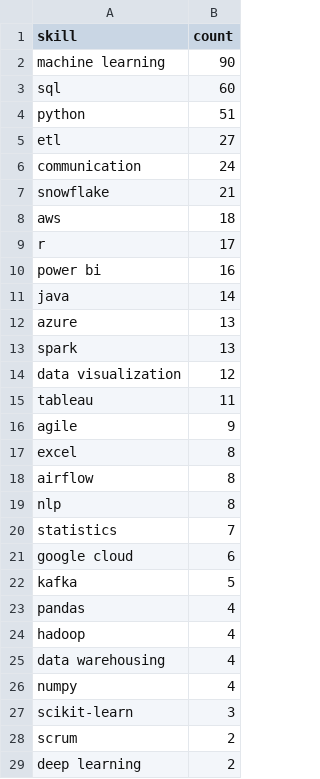
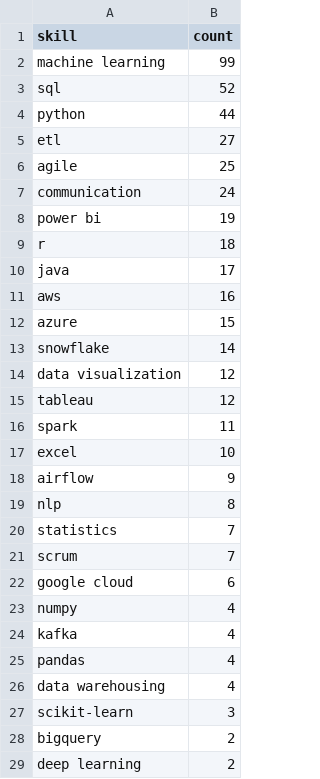
Before and after one commit to Maneeshraja19/job-market-intelligence, a CSV file: data/processed/skill_counts.csv, drawn as a sheet; only a part is shown; the diff covers the shown part only.

```diff
--- a/data/processed/skill_counts.csv
+++ b/data/processed/skill_counts.csv
@@ -1,29 +1,29 @@
 skill,count
-machine learning,90
-sql,60
-python,51
+machine learning,99
+sql,52
+python,44
 etl,27
+agile,25
 communication,24
-snowflake,21
-aws,18
-r,17
-power bi,16
-java,14
-azure,13
-spark,13
+power bi,19
+r,18
+java,17
+aws,16
+azure,15
+snowflake,14
 data visualization,12
-tableau,11
-agile,9
-excel,8
-airflow,8
+tableau,12
+spark,11
+excel,10
+airflow,9
 nlp,8
 statistics,7
+scrum,7
 google cloud,6
-kafka,5
+numpy,4
+kafka,4
 pandas,4
-hadoop,4
 data warehousing,4
-numpy,4
 scikit-learn,3
-scrum,2
+bigquery,2
 deep learning,2
```
Also changed, not shown: 2 added rows, 1 removed row and 1 edited cell elsewhere in this file, data/processed/job_postings_with_skills.csv.
